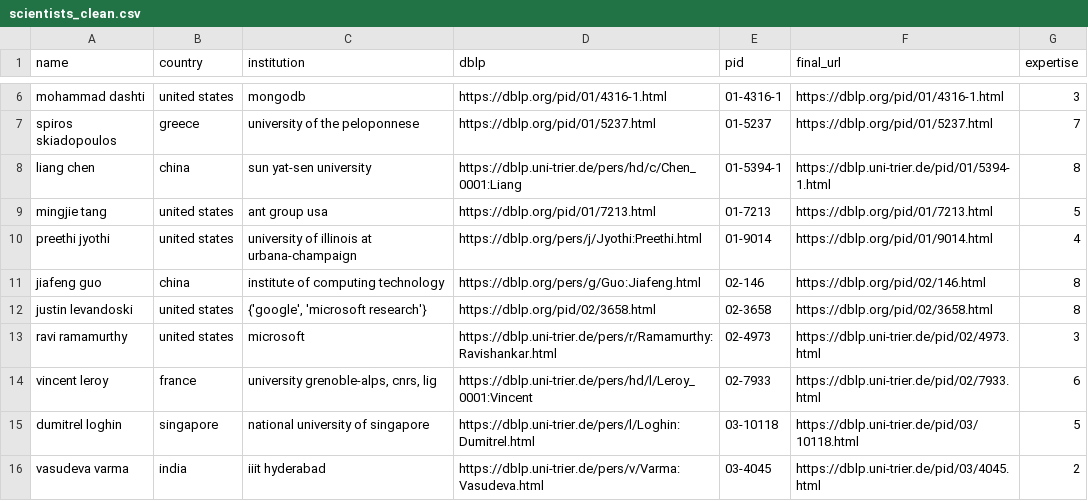
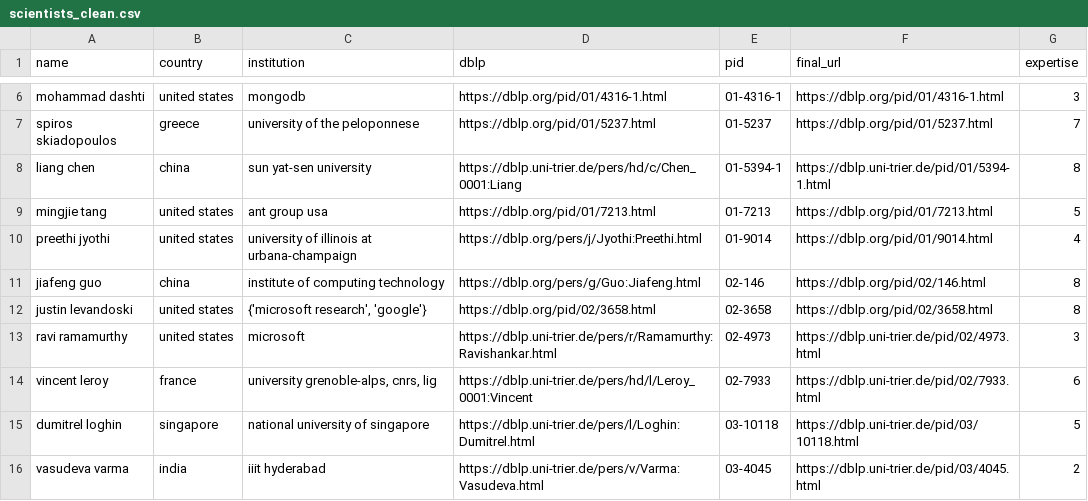
Before and after one commit to KrisCholakov02/SC4022_Group_Project, a CSV file: scientists_clean.csv, drawn as a sheet; only a part is shown, gaps mark what is left out; the diff covers the shown part only.

```diff
--- a/scientists_clean.csv
+++ b/scientists_clean.csv
@@ -11,3 +11,3 @@ preethi jyothi,united states,university of illinois at urbana-champaign,https://
 jiafeng guo,china,institute of computing technology,https://dblp.org/pers/g/Guo:Jiafeng.html,02-146,https://dblp.org/pid/02/146.html,8
-justin levandoski,united states,"{'google', 'microsoft research'}",https://dblp.org/pid/02/3658.html,02-3658,https://dblp.org/pid/02/3658.html,8
+justin levandoski,united states,"{'microsoft research', 'google'}",https://dblp.org/pid/02/3658.html,02-3658,https://dblp.org/pid/02/3658.html,8
 ravi ramamurthy,united states,microsoft,https://dblp.uni-trier.de/pers/r/Ramamurthy:Ravishankar.html,02-4973,https://dblp.uni-trier.de/pid/02/4973.html,3
```
Also changed, not shown: 69 edited cells elsewhere in this file, external_authors.csv, 33 other files.
